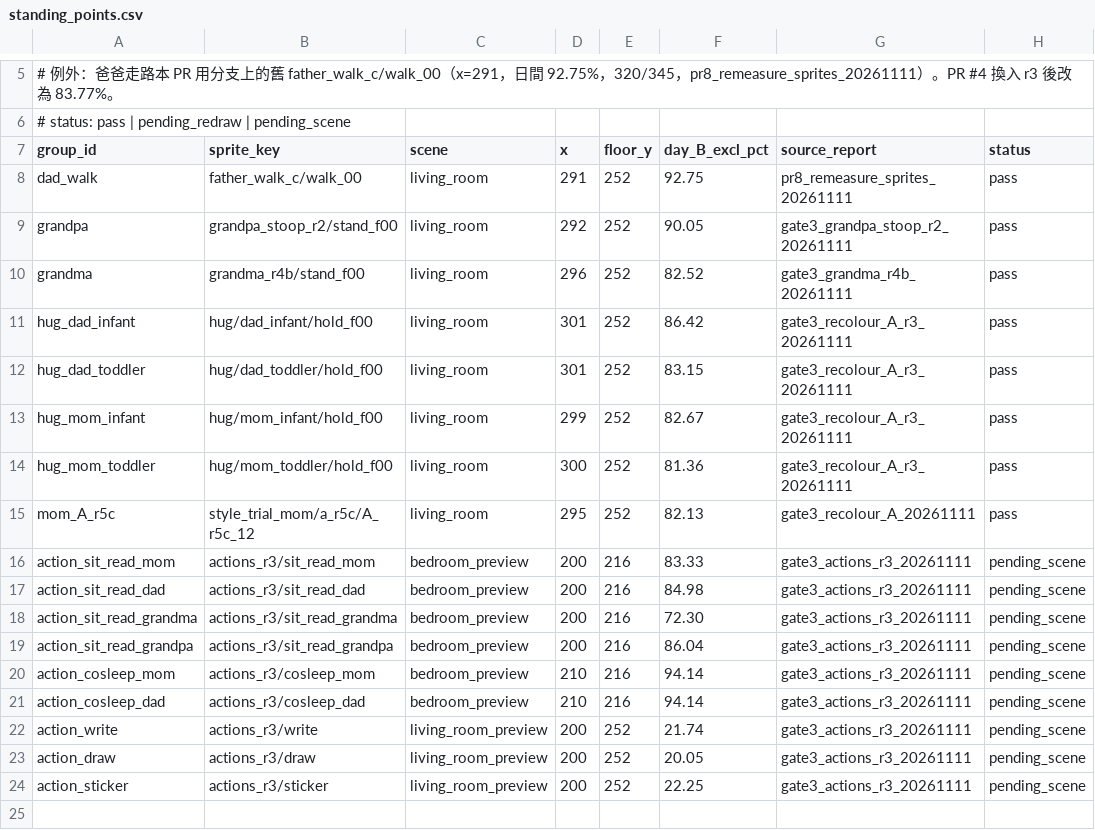
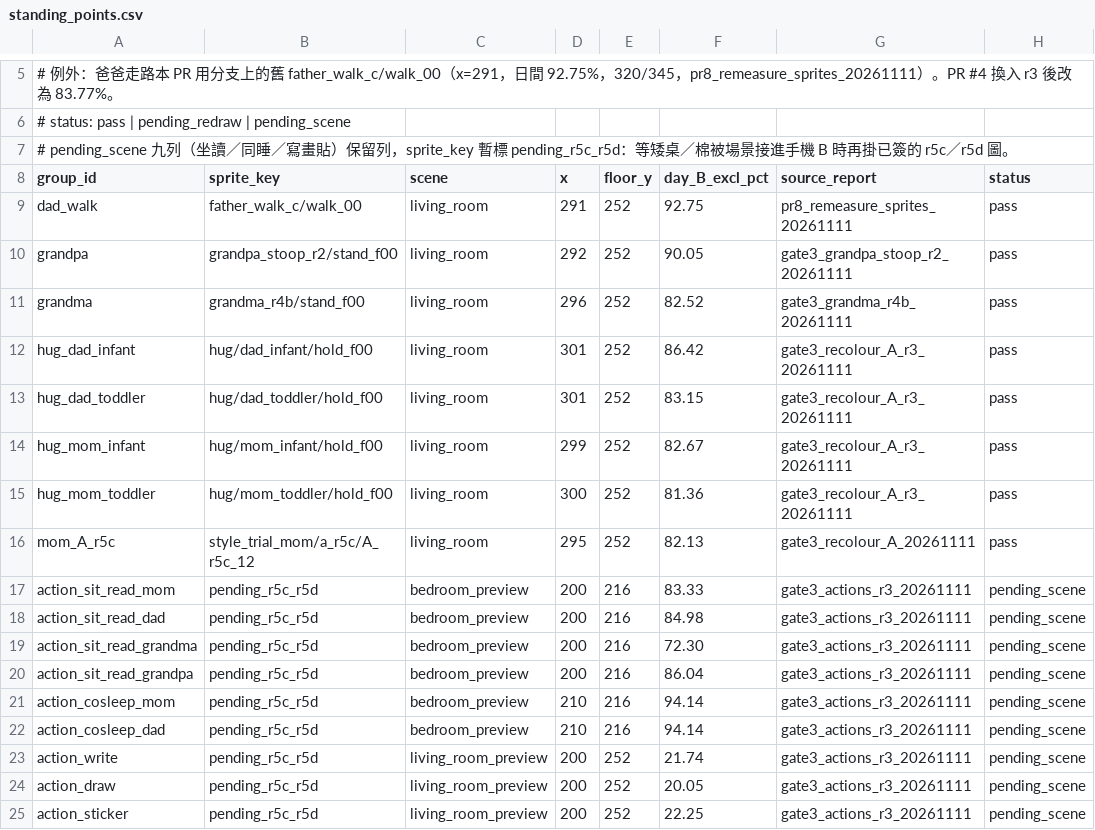
Before and after one commit to 555555555321/a-life-again-play, a CSV file: data/standing_points.csv, drawn as a sheet; only a part is shown, gaps mark what is left out.

Commit message:
Phone B: 撤下未簽的 actions_r3 草稿圖；pending_scene 九列改等 r5c/r5d

```diff
--- a/data/standing_points.csv
+++ b/data/standing_points.csv
@@ -6,2 +6,3 @@
 # status: pass | pending_redraw | pending_scene
+# pending_scene 九列（坐讀／同睡／寫畫貼）保留列，sprite_key 暫標 pending_r5c_r5d：等矮桌／棉被場景接進手機 B 時再掛已簽的 r5c／r5d 圖。
 group_id,sprite_key,scene,x,floor_y,day_B_excl_pct,source_report,status
@@ -15,10 +16,10 @@ hug_mom_toddler,hug/mom_toddler/hold_f00,living_room,300,252,81.36,gate3_recolou
 mom_A_r5c,style_trial_mom/a_r5c/A_r5c_12,living_room,295,252,82.13,gate3_recolour_A_20261111,pass
-action_sit_read_mom,actions_r3/sit_read_mom,bedroom_preview,200,216,83.33,gate3_actions_r3_20261111,pending_scene
-action_sit_read_dad,actions_r3/sit_read_dad,bedroom_preview,200,216,84.98,gate3_actions_r3_20261111,pending_scene
-action_sit_read_grandma,actions_r3/sit_read_grandma,bedroom_preview,200,216,72.30,gate3_actions_r3_20261111,pending_scene
-action_sit_read_grandpa,actions_r3/sit_read_grandpa,bedroom_preview,200,216,86.04,gate3_actions_r3_20261111,pending_scene
-action_cosleep_mom,actions_r3/cosleep_mom,bedroom_preview,210,216,94.14,gate3_actions_r3_20261111,pending_scene
-action_cosleep_dad,actions_r3/cosleep_dad,bedroom_preview,210,216,94.14,gate3_actions_r3_20261111,pending_scene
-action_write,actions_r3/write,living_room_preview,200,252,21.74,gate3_actions_r3_20261111,pending_scene
-action_draw,actions_r3/draw,living_room_preview,200,252,20.05,gate3_actions_r3_20261111,pending_scene
-action_sticker,actions_r3/sticker,living_room_preview,200,252,22.25,gate3_actions_r3_20261111,pending_scene
+action_sit_read_mom,pending_r5c_r5d,bedroom_preview,200,216,83.33,gate3_actions_r3_20261111,pending_scene
+action_sit_read_dad,pending_r5c_r5d,bedroom_preview,200,216,84.98,gate3_actions_r3_20261111,pending_scene
+action_sit_read_grandma,pending_r5c_r5d,bedroom_preview,200,216,72.30,gate3_actions_r3_20261111,pending_scene
+action_sit_read_grandpa,pending_r5c_r5d,bedroom_preview,200,216,86.04,gate3_actions_r3_20261111,pending_scene
+action_cosleep_mom,pending_r5c_r5d,bedroom_preview,210,216,94.14,gate3_actions_r3_20261111,pending_scene
+action_cosleep_dad,pending_r5c_r5d,bedroom_preview,210,216,94.14,gate3_actions_r3_20261111,pending_scene
+action_write,pending_r5c_r5d,living_room_preview,200,252,21.74,gate3_actions_r3_20261111,pending_scene
+action_draw,pending_r5c_r5d,living_room_preview,200,252,20.05,gate3_actions_r3_20261111,pending_scene
+action_sticker,pending_r5c_r5d,living_room_preview,200,252,22.25,gate3_actions_r3_20261111,pending_scene
```
Also changed, not shown: 37 other files.
